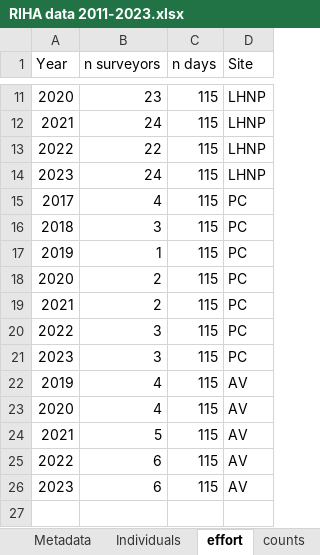
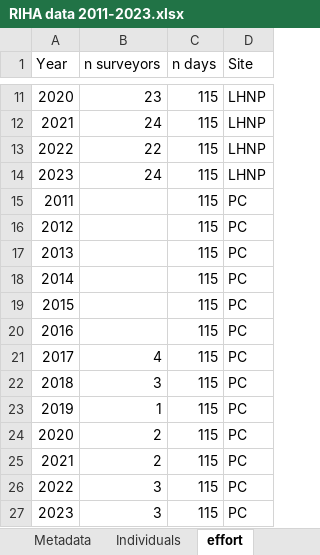
Before and after one commit to The-Peregrine-Fund/Ridgways-Hawk-IPM, an Excel workbook: data/RIHA data 2011-2023.xlsx, sheet effort, drawn as a sheet; only a part is shown, gaps mark what is left out; the shorter side is filled out with more unchanged rows; values as stored, in another font and other column widths than the file's, no borders; the diff names each change by its address in the sheet, - before the commit and + after, or states it on an @@ line.

Commit message:
Modified data: correct FY data (too many excluded because sex= unknown); added data from google sheet. Revise IPM to include these data and fit statistics. Added effort as an offset for counts.

```diff
--- a/data/RIHA data 2011-2023.xlsx (sheet effort)
+++ b/data/RIHA data 2011-2023.xlsx (sheet effort)
-sheet tab: counts
+row 15: 2011 |  | 115 | PC
+row 16: 2012 |  | 115 | PC
+row 17: 2013 |  | 115 | PC
+row 18: 2014 |  | 115 | PC
+row 19: 2015 |  | 115 | PC
+row 20: 2016 |  | 115 | PC
```
Also changed, not shown: sheet Individuals, sheet Metadata, 7 other files.
